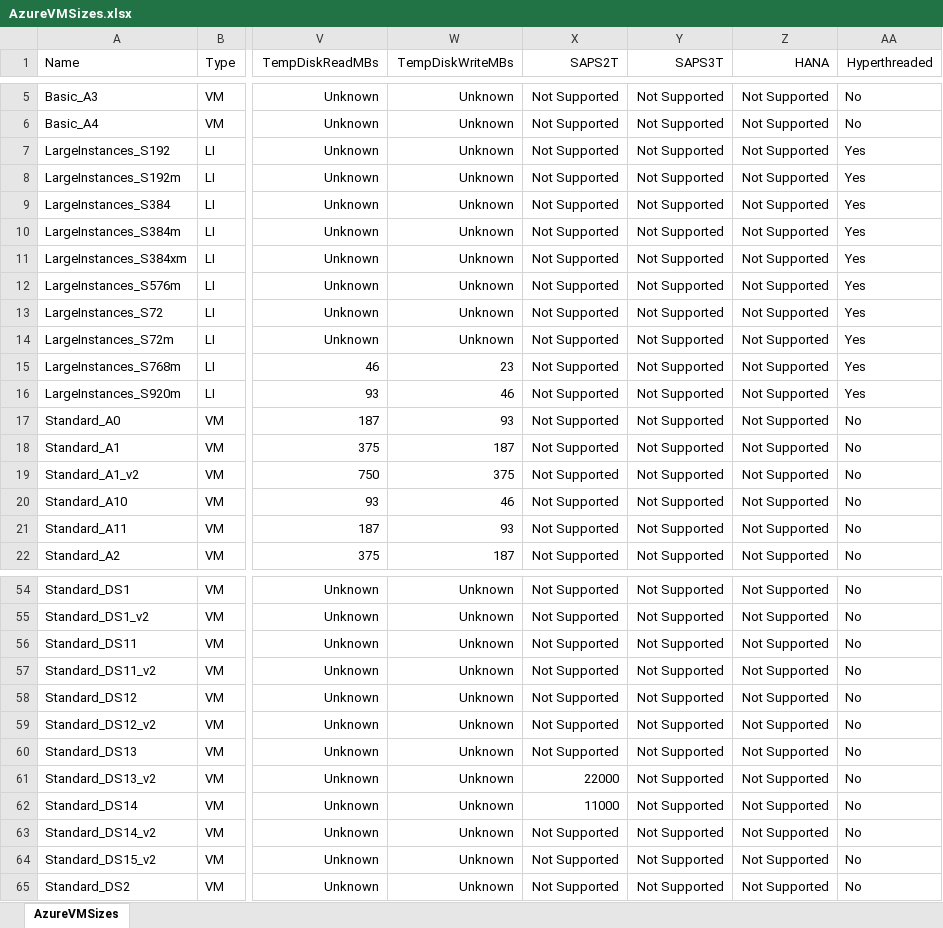
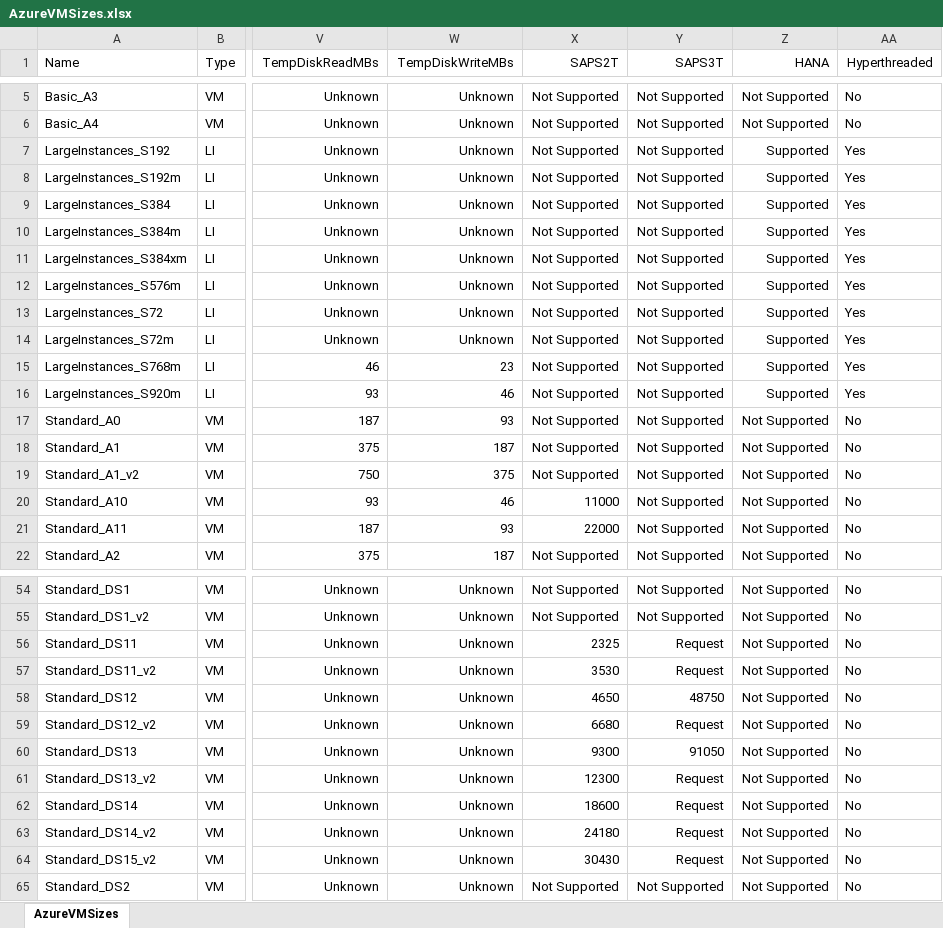
Before and after one commit to zavab/azure-vmchooser-database, an Excel workbook: AzureVMSizes.xlsx, sheet AzureVMSizes, drawn as a sheet; only a part is shown, gaps mark what is left out; values as stored, in another font and other column widths than the file's, no borders; the diff covers the shown part only; the diff names each change by its address in the sheet, - before the commit and + after, or states it on an @@ line.

```diff
--- a/AzureVMSizes.xlsx (sheet AzureVMSizes)
+++ b/AzureVMSizes.xlsx (sheet AzureVMSizes)
-Z7:Z16 (HANA): Not Supported
+Z7:Z16 (HANA): Supported
-X20 (SAPS2T): Not Supported
+X20 (SAPS2T): 11000
-X21 (SAPS2T): Not Supported
+X21 (SAPS2T): 22000
-X56 (SAPS2T): Not Supported
+X56 (SAPS2T): 2325
-Y56:Y57 (SAPS3T): Not Supported
+Y56:Y57 (SAPS3T): Request
-X57 (SAPS2T): Not Supported
+X57 (SAPS2T): 3530
-X58 (SAPS2T): Not Supported
+X58 (SAPS2T): 4650
-Y58 (SAPS3T): Not Supported
+Y58 (SAPS3T): 48750
-X59 (SAPS2T): Not Supported
+X59 (SAPS2T): 6680
-Y59 (SAPS3T): Not Supported
+Y59 (SAPS3T): Request
-X60 (SAPS2T): Not Supported
+X60 (SAPS2T): 9300
-Y60 (SAPS3T): Not Supported
+Y60 (SAPS3T): 91050
-X61 (SAPS2T): 22000
+X61 (SAPS2T): 12300
-Y61:Y64 (SAPS3T): Not Supported
+Y61:Y64 (SAPS3T): Request
-X62 (SAPS2T): 11000
+X62 (SAPS2T): 18600
-X63 (SAPS2T): Not Supported
+X63 (SAPS2T): 24180
-X64 (SAPS2T): Not Supported
+X64 (SAPS2T): 30430
```
Also changed, not shown: 72 edited cells elsewhere in this sheet, 1 other file.
